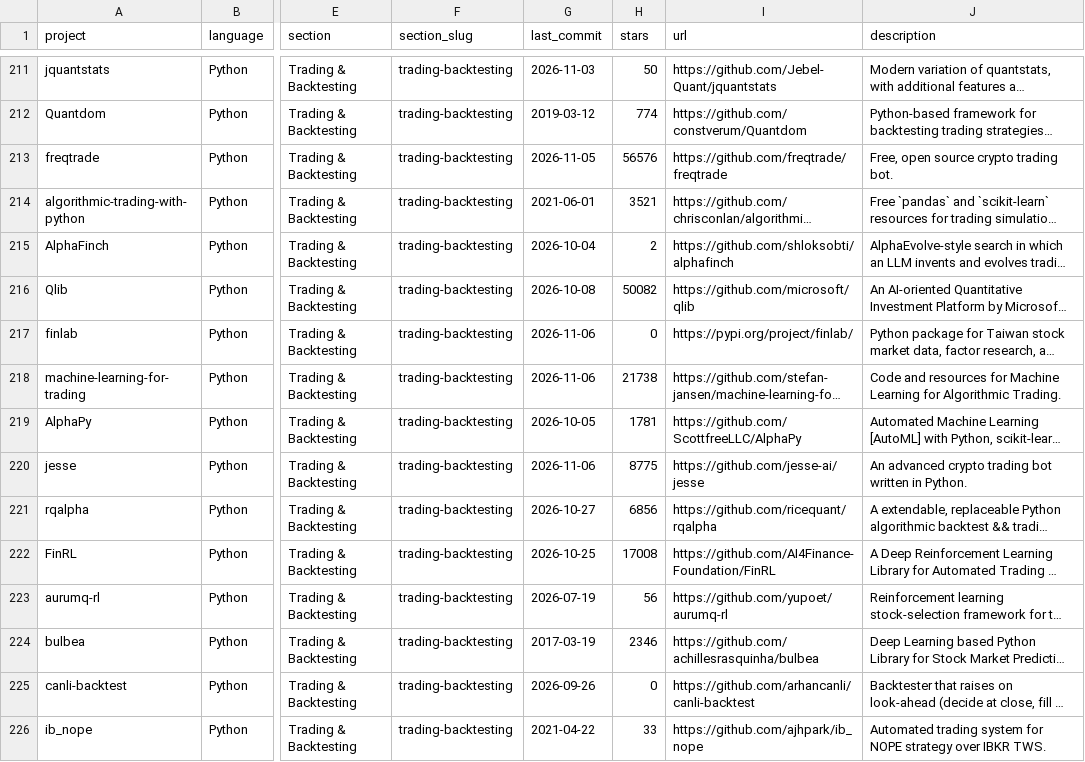
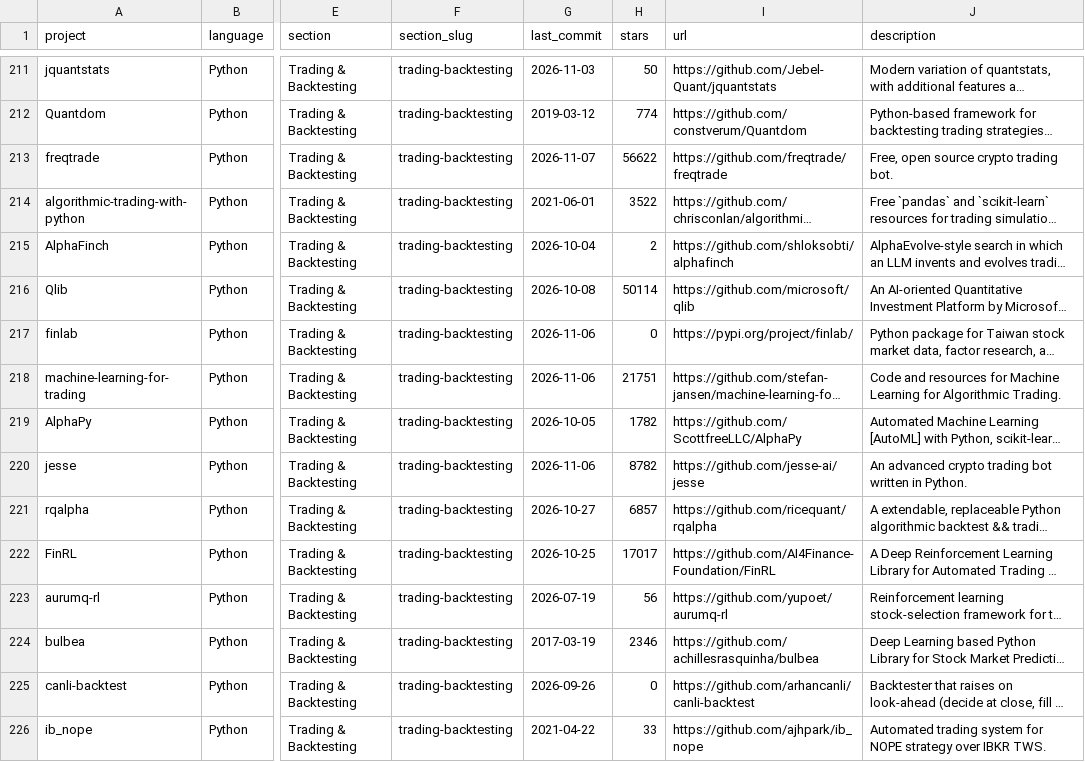
Before and after one commit to illbebach/awesome-quant, a CSV file: projects.csv, drawn as a sheet; only a part is shown, gaps mark what is left out; long unchanged cells end in …; the diff covers the shown part only; the diff names each change by its address in the sheet, - before the commit and + after, or states it on an @@ line.

```diff
--- a/projects.csv
+++ b/projects.csv
-G213 (last_commit): 2026-11-05
+G213 (last_commit): 2026-11-07
-H213 (stars): 56576
+H213 (stars): 56622
-H214 (stars): 3521
+H214 (stars): 3522
-H216 (stars): 50082
+H216 (stars): 50114
-H218 (stars): 21738
+H218 (stars): 21751
-H219 (stars): 1781
+H219 (stars): 1782
-H220 (stars): 8775
+H220 (stars): 8782
-H221 (stars): 6856
+H221 (stars): 6857
-H222 (stars): 17008
+H222 (stars): 17017
```
Also changed, not shown: 180 edited cells elsewhere in this file, 1 other file.
